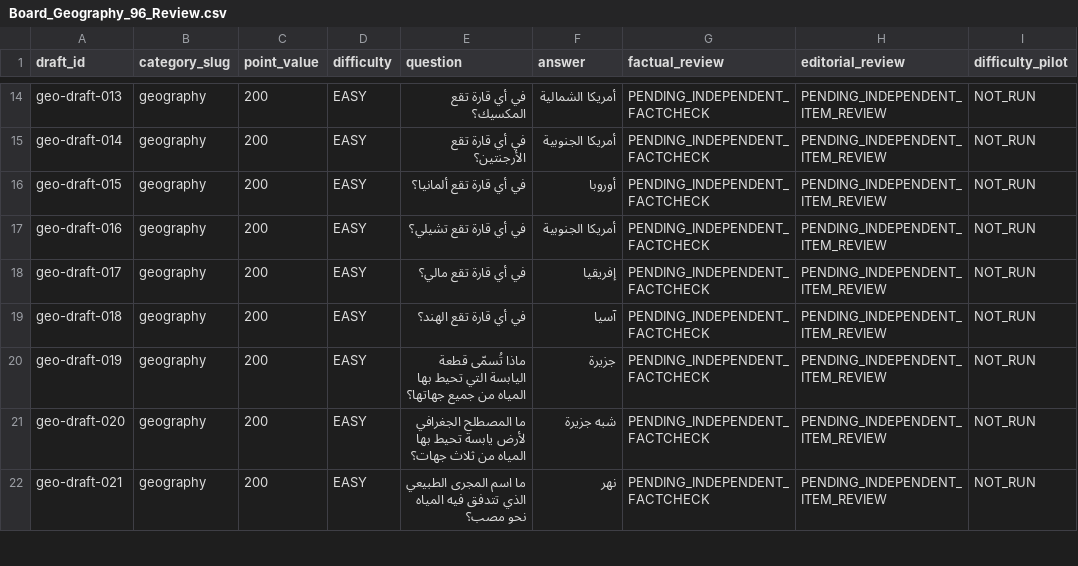
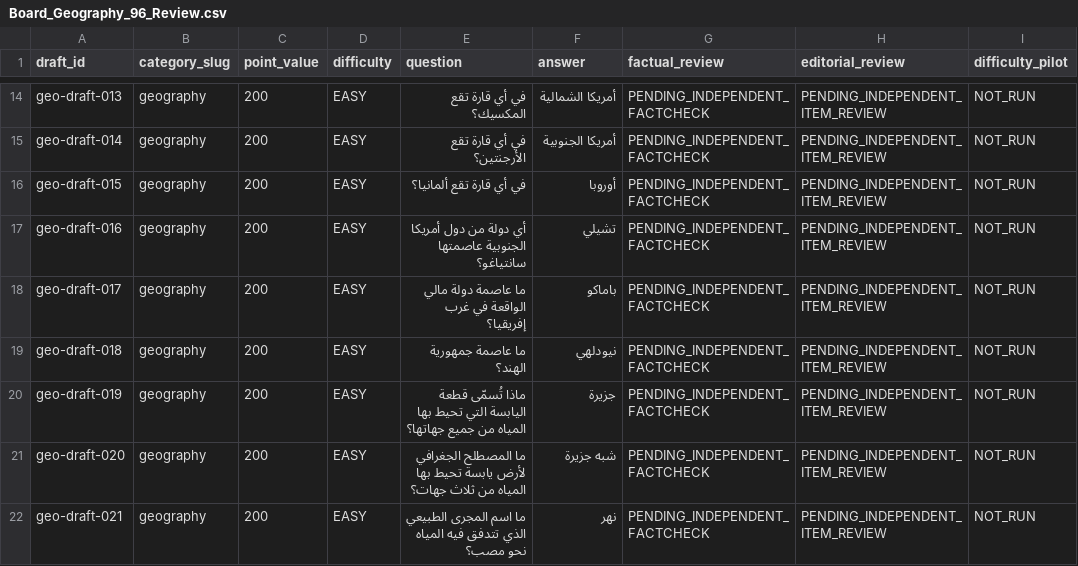
Before and after one commit to 7assan-0/quddam, a CSV file: qalba-platform/content-review/2026-10-18/Board_Geography_96_Review.csv, drawn as a sheet; only a part is shown, gaps mark what is left out; the diff names each change by its address in the sheet, - before the commit and + after, or states it on an @@ line.

Commit message:
quality(board27): synchronize Geography ledger to exact revised 96-item source

```diff
--- a/qalba-platform/content-review/2026-10-18/Board_Geography_96_Review.csv
+++ b/qalba-platform/content-review/2026-10-18/Board_Geography_96_Review.csv
-E17 (question): في أي قارة تقع تشيلي؟
+E17 (question): أي دولة من دول أمريكا الجنوبية عاصمتها سانتياغو؟
-F17 (answer): أمريكا الجنوبية
+F17 (answer): تشيلي
-E18 (question): في أي قارة تقع مالي؟
+E18 (question): ما عاصمة دولة مالي الواقعة في غرب إفريقيا؟
-F18 (answer): إفريقيا
+F18 (answer): باماكو
-E19 (question): في أي قارة تقع الهند؟
+E19 (question): ما عاصمة جمهورية الهند؟
-F19 (answer): آسيا
+F19 (answer): نيودلهي
```
